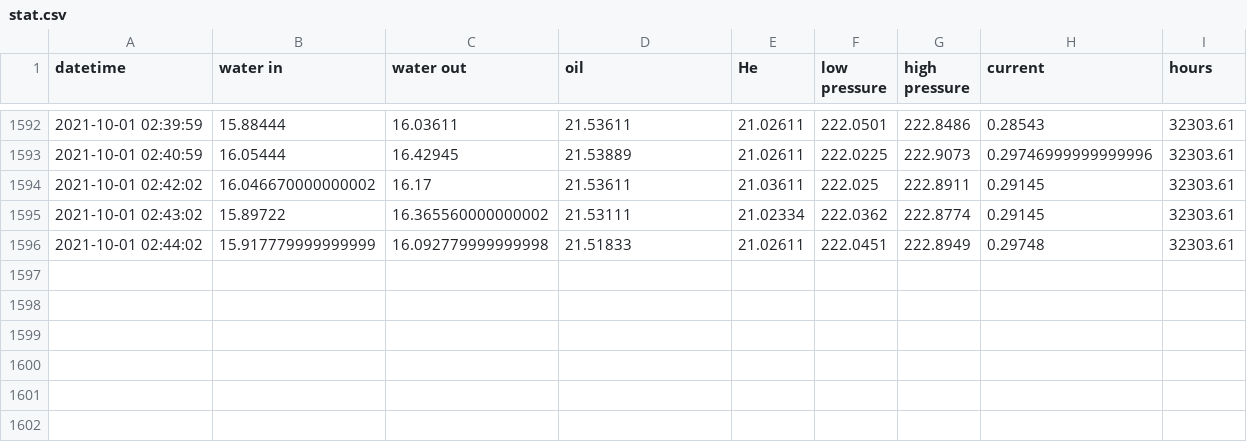
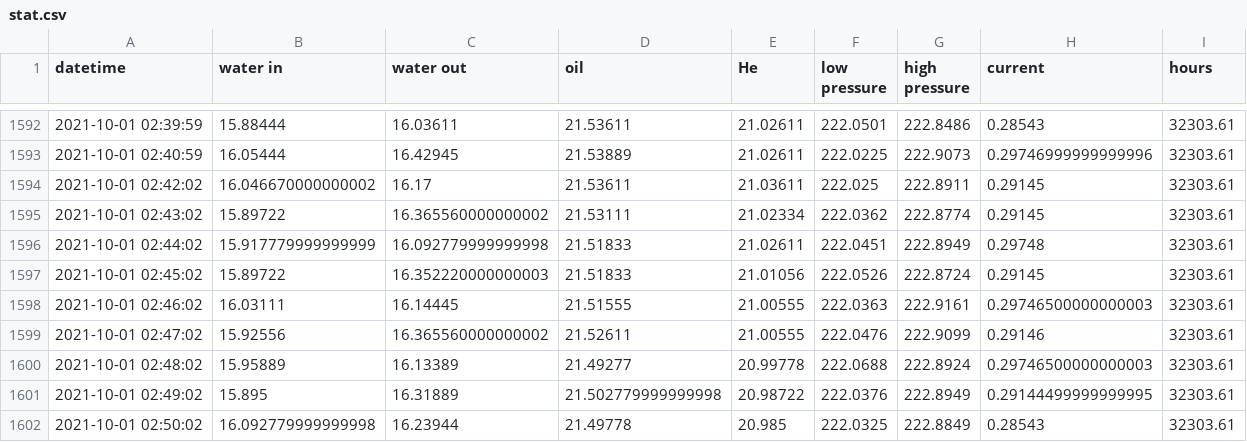
Before and after one commit to SciGEsN/SRC078, a CSV file: data/stat.csv, drawn as a sheet; only a part is shown, gaps mark what is left out.

```diff
--- a/data/stat.csv
+++ b/data/stat.csv
@@ -1596 +1596,7 @@ datetime,water in,water out,oil,He,low pressure,high pressure,current,hours
 2021-10-01 02:44:02,15.917779999999999,16.092779999999998,21.51833,21.02611,222.0451,222.8949,0.29748,32303.61
+2021-10-01 02:45:02,15.89722,16.352220000000003,21.51833,21.01056,222.0526,222.8724,0.29145,32303.61
+2021-10-01 02:46:02,16.03111,16.14445,21.51555,21.00555,222.0363,222.9161,0.29746500000000003,32303.61
+2021-10-01 02:47:02,15.92556,16.365560000000002,21.52611,21.00555,222.0476,222.9099,0.29146,32303.61
+2021-10-01 02:48:02,15.95889,16.13389,21.49277,20.99778,222.0688,222.8924,0.29746500000000003,32303.61
+2021-10-01 02:49:02,15.895,16.31889,21.502779999999998,20.98722,222.0376,222.8949,0.29144499999999995,32303.61
+2021-10-01 02:50:02,16.092779999999998,16.23944,21.49778,20.985,222.0325,222.8849,0.28543,32303.61
```
Also changed, not shown: data/P.csv, data/T1.csv, 8 other files.
